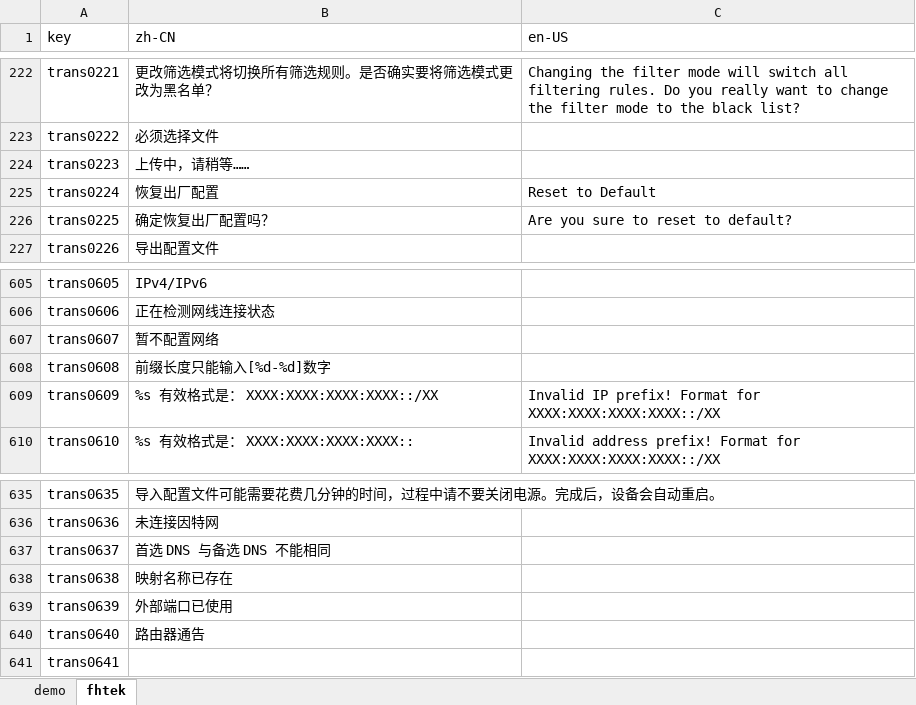
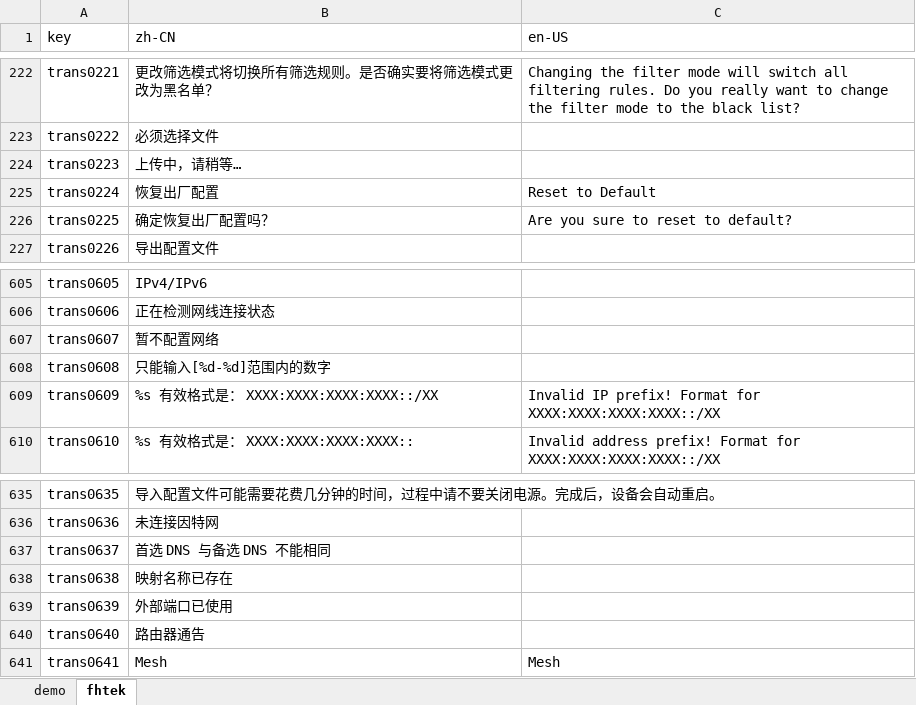
Before and after one commit to ytppp/fhtek-docs, an Excel workbook: lang.xlsx, sheet fhtek, drawn as a sheet; only a part is shown, gaps mark what is left out; values as stored, in another font and other column widths than the file's, no borders; the diff names each change by its address in the sheet, - before the commit and + after, or states it on an @@ line.

```diff
--- a/lang.xlsx (sheet fhtek)
+++ b/lang.xlsx (sheet fhtek)
-B224 (zh-CN): 上传中，请稍等……
+B224 (zh-CN): 上传中，请稍等…
-B608 (zh-CN): 前缀长度只能输入[%d-%d]数字
+B608 (zh-CN): 只能输入[%d-%d]范围内的数字
-B641 (zh-CN): (empty)
+B641 (zh-CN): Mesh
-C641 (en-US): (empty)
+C641 (en-US): Mesh
```
Also changed, not shown: 2 other files.
